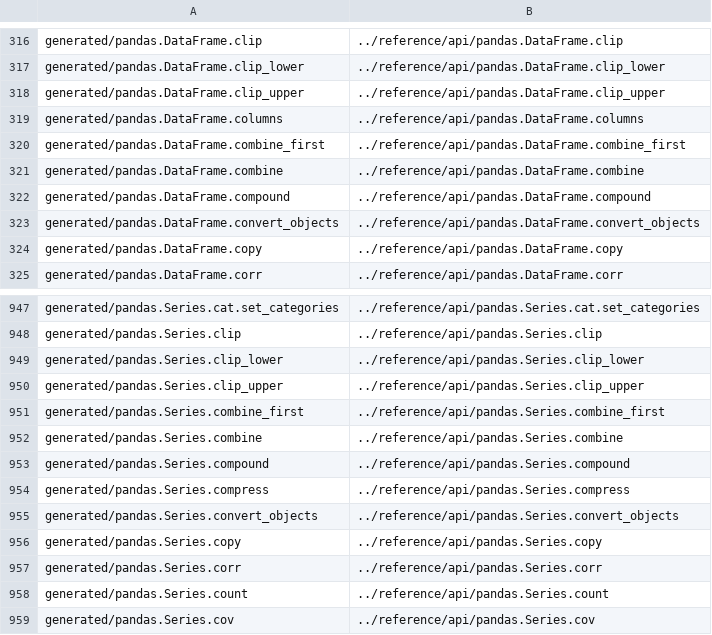
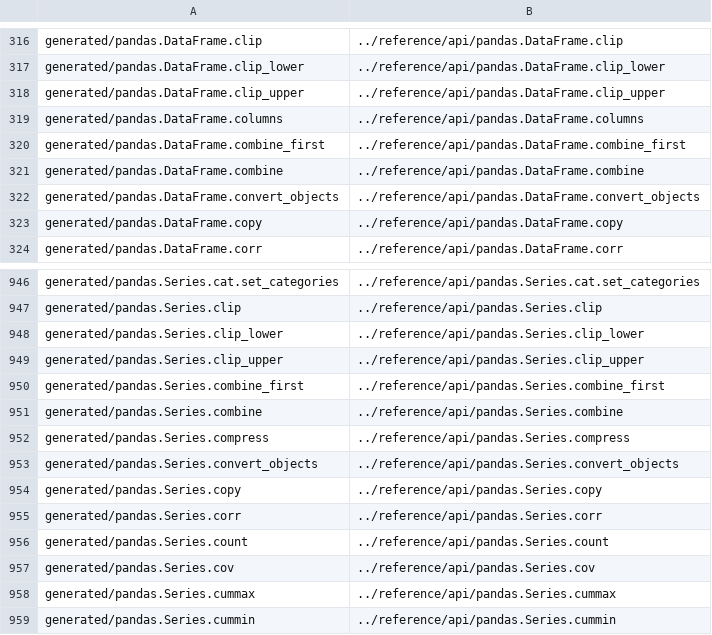
Before and after one commit to mobogaqc/pandas, a CSV file: doc/redirects.csv, drawn as a sheet; only a part is shown, gaps mark what is left out; the shorter side is filled out with more unchanged rows; the diff names each change by its address in the sheet, - before the commit and + after, or states it on an @@ line.

Commit message:
DEPR: remove compound (#30088)

```diff
--- a/doc/redirects.csv
+++ b/doc/redirects.csv
-row 322: generated/pandas.DataFrame.compound | ../reference/api/pandas.DataFrame.compound
-row 953: generated/pandas.Series.compound | ../reference/api/pandas.Series.compound
```
Also changed, not shown: 6 other files.
